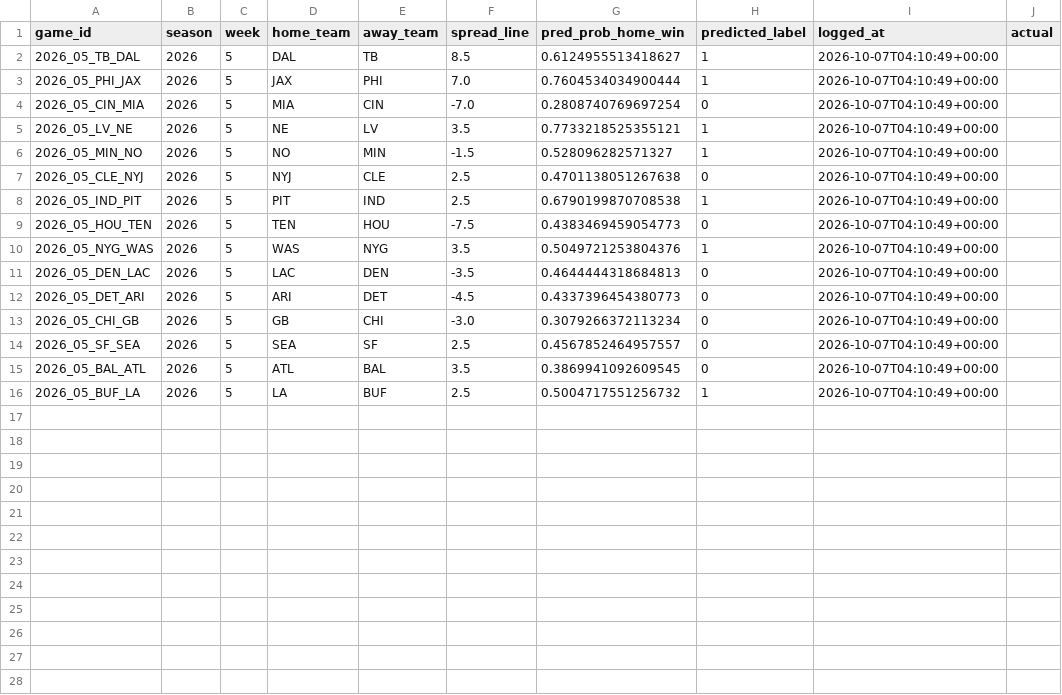
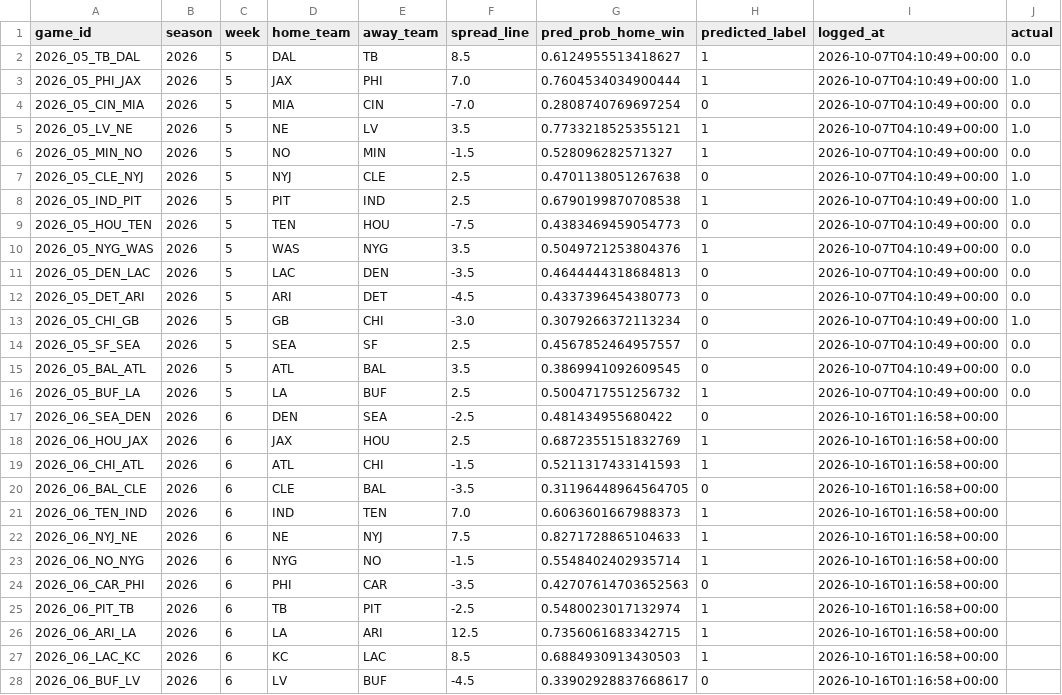
Before and after one commit to josemagana-wav/nfl-win-probability-model, a CSV file: predictions_log.csv, drawn as a sheet; only a part is shown; the diff covers the shown part only.

Commit message:
Weekly update

```diff
--- a/predictions_log.csv
+++ b/predictions_log.csv
@@ -1,16 +1,28 @@
 game_id,season,week,home_team,away_team,spread_line,pred_prob_home_win,predicted_label,logged_at,actual
-2026_05_TB_DAL,2026,5,DAL,TB,8.5,0.6124955513418627,1,2026-10-07T04:10:49+00:00,
-2026_05_PHI_JAX,2026,5,JAX,PHI,7.0,0.7604534034900444,1,2026-10-07T04:10:49+00:00,
-2026_05_CIN_MIA,2026,5,MIA,CIN,-7.0,0.2808740769697254,0,2026-10-07T04:10:49+00:00,
-2026_05_LV_NE,2026,5,NE,LV,3.5,0.7733218525355121,1,2026-10-07T04:10:49+00:00,
-2026_05_MIN_NO,2026,5,NO,MIN,-1.5,0.528096282571327,1,2026-10-07T04:10:49+00:00,
-2026_05_CLE_NYJ,2026,5,NYJ,CLE,2.5,0.4701138051267638,0,2026-10-07T04:10:49+00:00,
-2026_05_IND_PIT,2026,5,PIT,IND,2.5,0.6790199870708538,1,2026-10-07T04:10:49+00:00,
-2026_05_HOU_TEN,2026,5,TEN,HOU,-7.5,0.4383469459054773,0,2026-10-07T04:10:49+00:00,
-2026_05_NYG_WAS,2026,5,WAS,NYG,3.5,0.5049721253804376,1,2026-10-07T04:10:49+00:00,
-2026_05_DEN_LAC,2026,5,LAC,DEN,-3.5,0.4644444318684813,0,2026-10-07T04:10:49+00:00,
-2026_05_DET_ARI,2026,5,ARI,DET,-4.5,0.4337396454380773,0,2026-10-07T04:10:49+00:00,
-2026_05_CHI_GB,2026,5,GB,CHI,-3.0,0.3079266372113234,0,2026-10-07T04:10:49+00:00,
-2026_05_SF_SEA,2026,5,SEA,SF,2.5,0.4567852464957557,0,2026-10-07T04:10:49+00:00,
-2026_05_BAL_ATL,2026,5,ATL,BAL,3.5,0.3869941092609545,0,2026-10-07T04:10:49+00:00,
-2026_05_BUF_LA,2026,5,LA,BUF,2.5,0.5004717551256732,1,2026-10-07T04:10:49+00:00,
+2026_05_TB_DAL,2026,5,DAL,TB,8.5,0.6124955513418627,1,2026-10-07T04:10:49+00:00,0.0
+2026_05_PHI_JAX,2026,5,JAX,PHI,7.0,0.7604534034900444,1,2026-10-07T04:10:49+00:00,1.0
+2026_05_CIN_MIA,2026,5,MIA,CIN,-7.0,0.2808740769697254,0,2026-10-07T04:10:49+00:00,0.0
+2026_05_LV_NE,2026,5,NE,LV,3.5,0.7733218525355121,1,2026-10-07T04:10:49+00:00,1.0
+2026_05_MIN_NO,2026,5,NO,MIN,-1.5,0.528096282571327,1,2026-10-07T04:10:49+00:00,0.0
+2026_05_CLE_NYJ,2026,5,NYJ,CLE,2.5,0.4701138051267638,0,2026-10-07T04:10:49+00:00,1.0
+2026_05_IND_PIT,2026,5,PIT,IND,2.5,0.6790199870708538,1,2026-10-07T04:10:49+00:00,1.0
+2026_05_HOU_TEN,2026,5,TEN,HOU,-7.5,0.4383469459054773,0,2026-10-07T04:10:49+00:00,0.0
+2026_05_NYG_WAS,2026,5,WAS,NYG,3.5,0.5049721253804376,1,2026-10-07T04:10:49+00:00,0.0
+2026_05_DEN_LAC,2026,5,LAC,DEN,-3.5,0.4644444318684813,0,2026-10-07T04:10:49+00:00,0.0
+2026_05_DET_ARI,2026,5,ARI,DET,-4.5,0.4337396454380773,0,2026-10-07T04:10:49+00:00,0.0
+2026_05_CHI_GB,2026,5,GB,CHI,-3.0,0.3079266372113234,0,2026-10-07T04:10:49+00:00,1.0
+2026_05_SF_SEA,2026,5,SEA,SF,2.5,0.4567852464957557,0,2026-10-07T04:10:49+00:00,0.0
+2026_05_BAL_ATL,2026,5,ATL,BAL,3.5,0.3869941092609545,0,2026-10-07T04:10:49+00:00,0.0
+2026_05_BUF_LA,2026,5,LA,BUF,2.5,0.5004717551256732,1,2026-10-07T04:10:49+00:00,0.0
+2026_06_SEA_DEN,2026,6,DEN,SEA,-2.5,0.481434955680422,0,2026-10-16T01:16:58+00:00,
+2026_06_HOU_JAX,2026,6,JAX,HOU,2.5,0.6872355151832769,1,2026-10-16T01:16:58+00:00,
+2026_06_CHI_ATL,2026,6,ATL,CHI,-1.5,0.5211317433141593,1,2026-10-16T01:16:58+00:00,
+2026_06_BAL_CLE,2026,6,CLE,BAL,-3.5,0.31196448964564705,0,2026-10-16T01:16:58+00:00,
+2026_06_TEN_IND,2026,6,IND,TEN,7.0,0.6063601667988373,1,2026-10-16T01:16:58+00:00,
+2026_06_NYJ_NE,2026,6,NE,NYJ,7.5,0.8271728865104633,1,2026-10-16T01:16:58+00:00,
+2026_06_NO_NYG,2026,6,NYG,NO,-1.5,0.5548402402935714,1,2026-10-16T01:16:58+00:00,
+2026_06_CAR_PHI,2026,6,PHI,CAR,-3.5,0.42707614703652563,0,2026-10-16T01:16:58+00:00,
+2026_06_PIT_TB,2026,6,TB,PIT,-2.5,0.5480023017132974,1,2026-10-16T01:16:58+00:00,
+2026_06_ARI_LA,2026,6,LA,ARI,12.5,0.7356061683342715,1,2026-10-16T01:16:58+00:00,
+2026_06_LAC_KC,2026,6,KC,LAC,8.5,0.6884930913430503,1,2026-10-16T01:16:58+00:00,
+2026_06_BUF_LV,2026,6,LV,BUF,-4.5,0.33902928837668617,0,2026-10-16T01:16:58+00:00,
```
Also changed, not shown: 2 added rows elsewhere in this file.
